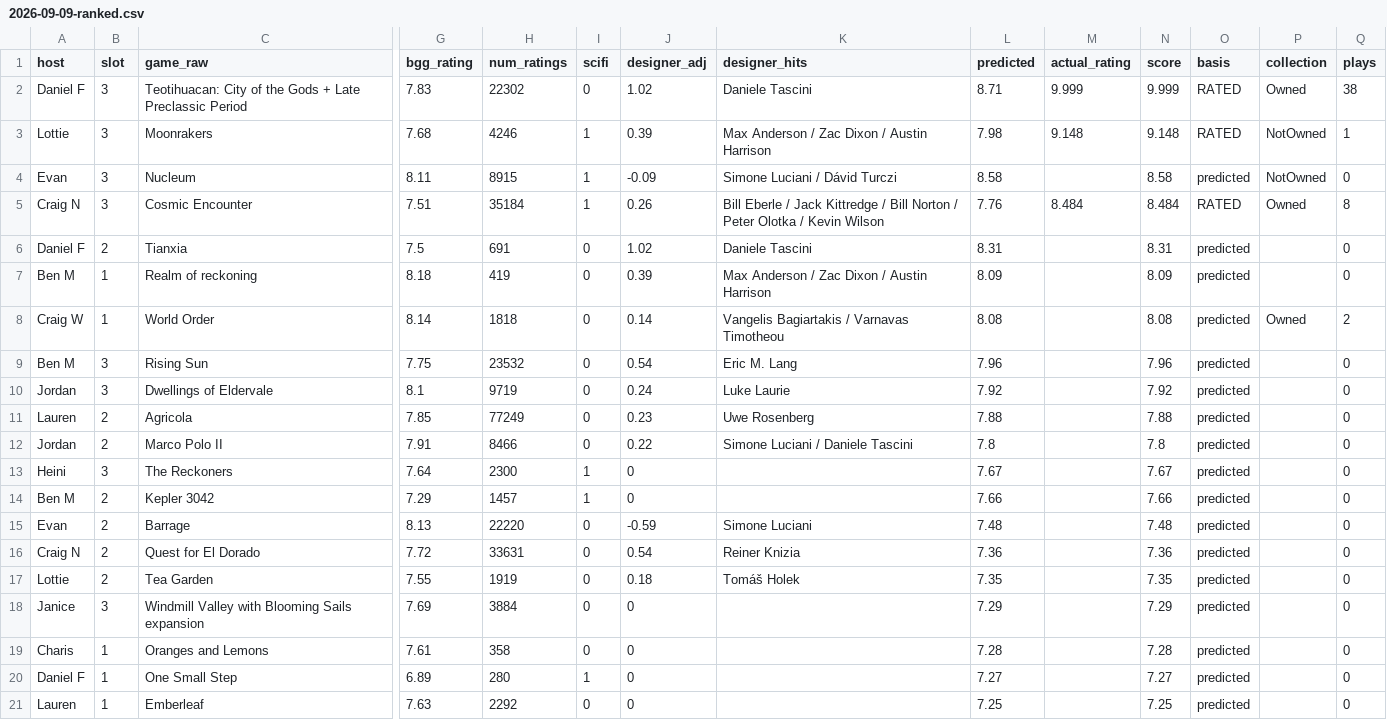
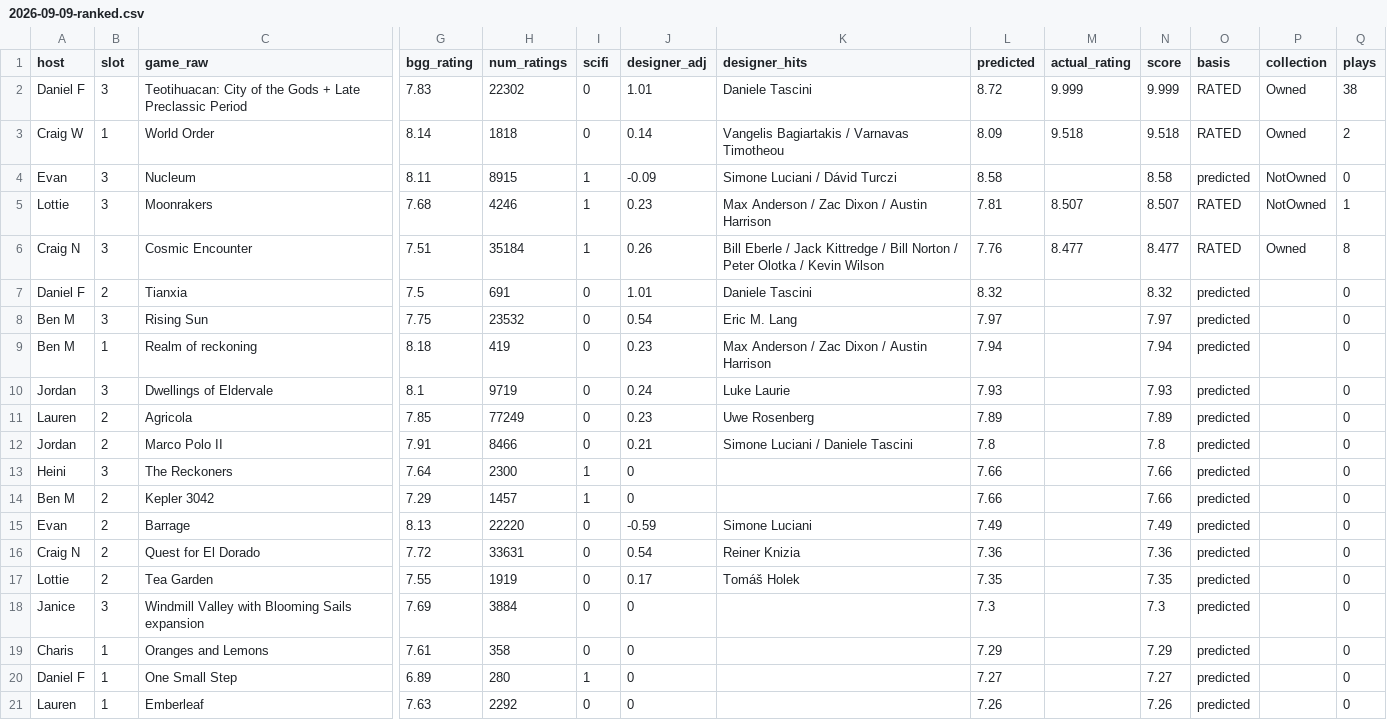
Before and after one commit to MrHinsh/board-games, a CSV file: data/reports/nominations/2026-09-09-ranked.csv, drawn as a sheet; only a part is shown, gaps mark what is left out; removed rows and columns are numbered as before the commit, all else as after; rows hold the shown columns only; the diff covers the shown part only; the diff names each change by its address in the sheet, - before the commit and + after, or states it on an @@ line.

```diff
--- a/data/reports/nominations/2026-09-09-ranked.csv
+++ b/data/reports/nominations/2026-09-09-ranked.csv
-J2 (designer_adj): 1.02
+J2 (designer_adj): 1.01
-L2 (predicted): 8.71
+L2 (predicted): 8.72
-row 3: Lottie | 3 | Moonrakers | 7.68 | 4246 | 1 | 0.39 | Max Anderson / Zac Dixon / Austin Harrison | 7.98 | 9.148 | 9.148 | RATED | NotOwned | 1
+row 3: Craig W | 1 | World Order | 8.14 | 1818 | 0 | 0.14 | Vangelis Bagiartakis / Varnavas Timotheou | 8.09 | 9.518 | 9.518 | RATED | Owned | 2
+row 5: Lottie | 3 | Moonrakers | 7.68 | 4246 | 1 | 0.23 | Max Anderson / Zac Dixon / Austin Harrison | 7.81 | 8.507 | 8.507 | RATED | NotOwned | 1
-M6 (actual_rating): 8.484
+M6 (actual_rating): 8.477
-N6 (score): 8.484
+N6 (score): 8.477
-J7 (designer_adj): 1.02
+J7 (designer_adj): 1.01
-L7 (predicted): 8.31
+L7 (predicted): 8.32
-N7 (score): 8.31
+N7 (score): 8.32
-row 7: Ben M | 1 | Realm of reckoning | 8.18 | 419 | 0 | 0.39 | Max Anderson / Zac Dixon / Austin Harrison | 8.09 |  | 8.09 | predicted |  | 0
-row 8: Craig W | 1 | World Order | 8.14 | 1818 | 0 | 0.14 | Vangelis Bagiartakis / Varnavas Timotheou | 8.08 |  | 8.08 | predicted | Owned | 2
-L8 (predicted): 7.96
+L8 (predicted): 7.97
-N8 (score): 7.96
+N8 (score): 7.97
+row 9: Ben M | 1 | Realm of reckoning | 8.18 | 419 | 0 | 0.23 | Max Anderson / Zac Dixon / Austin Harrison | 7.94 |  | 7.94 | predicted |  | 0
-L10 (predicted): 7.92
+L10 (predicted): 7.93
-N10 (score): 7.92
+N10 (score): 7.93
-L11 (predicted): 7.88
+L11 (predicted): 7.89
-N11 (score): 7.88
+N11 (score): 7.89
-J12 (designer_adj): 0.22
+J12 (designer_adj): 0.21
-L13 (predicted): 7.67
+L13 (predicted): 7.66
-N13 (score): 7.67
+N13 (score): 7.66
-L15 (predicted): 7.48
+L15 (predicted): 7.49
-N15 (score): 7.48
+N15 (score): 7.49
-J17 (designer_adj): 0.18
+J17 (designer_adj): 0.17
-L18 (predicted): 7.29
+L18 (predicted): 7.3
-N18 (score): 7.29
+N18 (score): 7.3
-L19 (predicted): 7.28
+L19 (predicted): 7.29
-N19 (score): 7.28
+N19 (score): 7.29
-L21 (predicted): 7.25
+L21 (predicted): 7.26
-N21 (score): 7.25
+N21 (score): 7.26
```
Also changed, not shown: 1 added row, 1 removed row and 29 edited cells elsewhere in this file, 3 other files.
